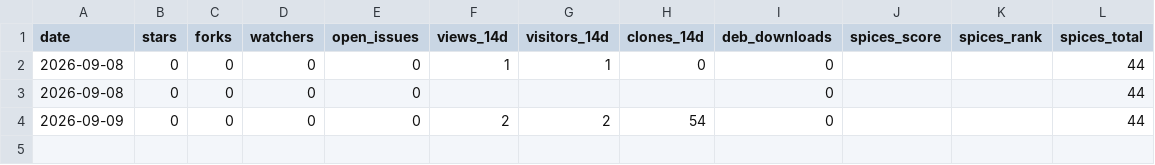
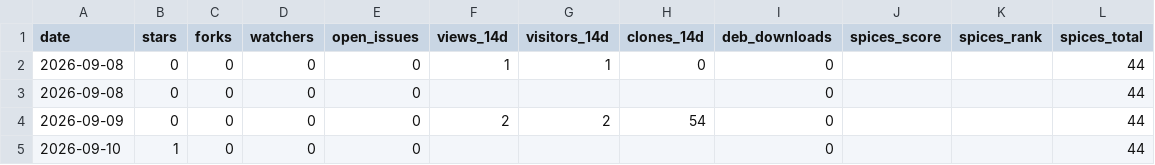
Before and after one commit to JeffreyGbeho/tilo, a CSV file: docs/metrics.csv, drawn as a sheet; the diff names each change by its address in the sheet, - before the commit and + after, or states it on an @@ line.

Commit message:
metrics: 2026-09-10

```diff
--- a/docs/metrics.csv
+++ b/docs/metrics.csv
+row 5: 2026-09-10 | 1 | 0 | 0 | 0 |  |  |  | 0 |  |  | 44
```
